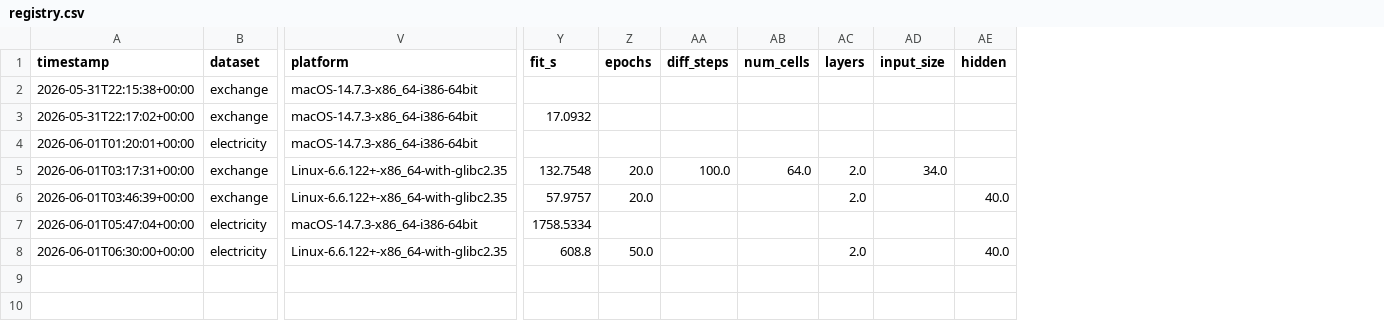
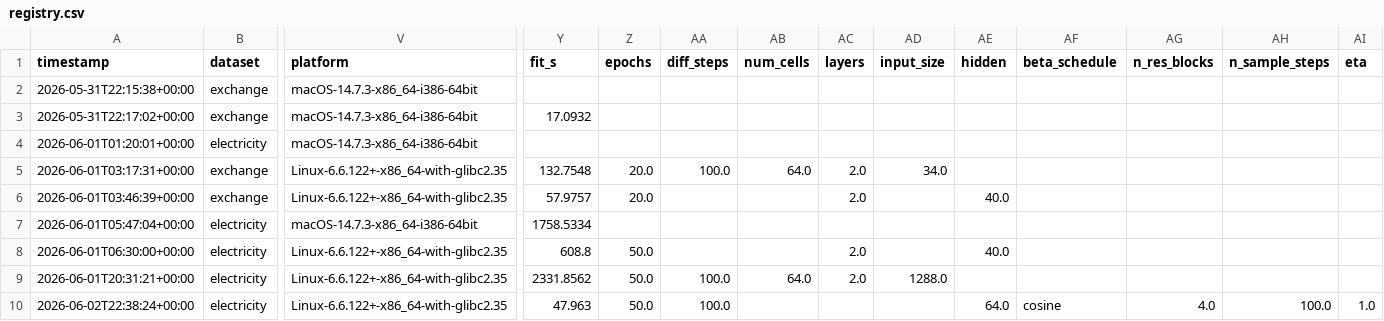
Before and after one commit to Icaica14/pml-diffusion-tsf, a CSV file: results/registry.csv, drawn as a sheet; only a part is shown, gaps mark what is left out; rows hold the shown columns only; the diff names each change by its address in the sheet, - before the commit and + after, or states it on an @@ line.

Commit message:
Bank M4 x0 result + scaffold TimeDiff-eps ablation
- Bank the M4 TimeDiff x0-prediction row (Electricity) into the registry;
  regenerate comparison tables and presentation figures with real M3/M4 numbers.
- Add eps-prediction variant to timediff.py (parameterization="x0"|"eps");
  the x0 path is byte-for-byte identical so the banked row reproduces exactly.
- run_timediff.py gains --param x0|eps; eps logs as model "timediff_eps".
- Register timediff_eps (M4e, #6a3d9a) in make_tables.py/plot_presentation.py,
  inert until its row is banked.
- Colab notebook: add P1.10 eps-ablation section (writes colab_new_rows_eps.csv).
- README + presentation docs: M0->M4 coherence and the
  "x0 collapses -> variance analysis -> eps recalibrates" arc.

```diff
--- a/results/registry.csv
+++ b/results/registry.csv
+column AF (beta_schedule), empty
+column AG (n_res_blocks), empty
+column AH (n_sample_steps), empty
+column AI (eta), empty
+row 9: 2026-06-01T20:31:21+00:00 | electricity | Linux-6.6.122+-x86_64-with-glibc2.35 | 2331.8562 | 50.0 | 100.0 | 64.0 | 2.0 | 1288.0
+row 10: 2026-06-02T22:38:24+00:00 | electricity | Linux-6.6.122+-x86_64-with-glibc2.35 | 47.963 | 50.0 | 100.0 |  |  |  | 64.0 | cosine | 4.0 | 100.0 | 1.0
```
Also changed, not shown: results/tables/comparison_electricity.csv, 18 other files.
